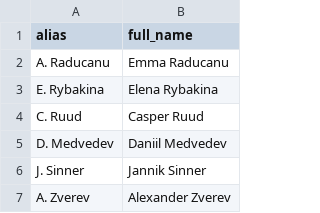
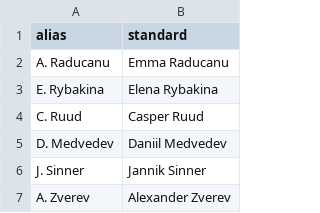
Before and after one commit to iincincible/P1v2, a CSV file: configs/player_aliases.csv, drawn as a sheet; only a part is shown.

```diff
--- a/configs/player_aliases.csv
+++ b/configs/player_aliases.csv
@@ -1,2 +1,2 @@
-alias,full_name
+alias,standard
 A. Raducanu,Emma Raducanu
```
Also changed, not shown: 9 other files.
